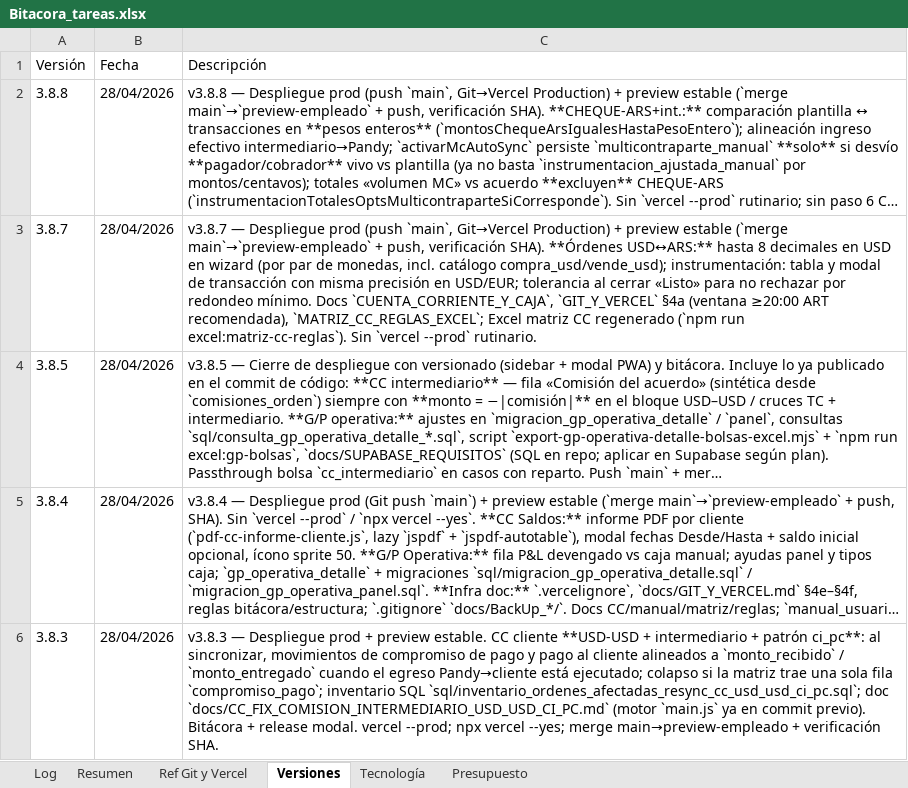
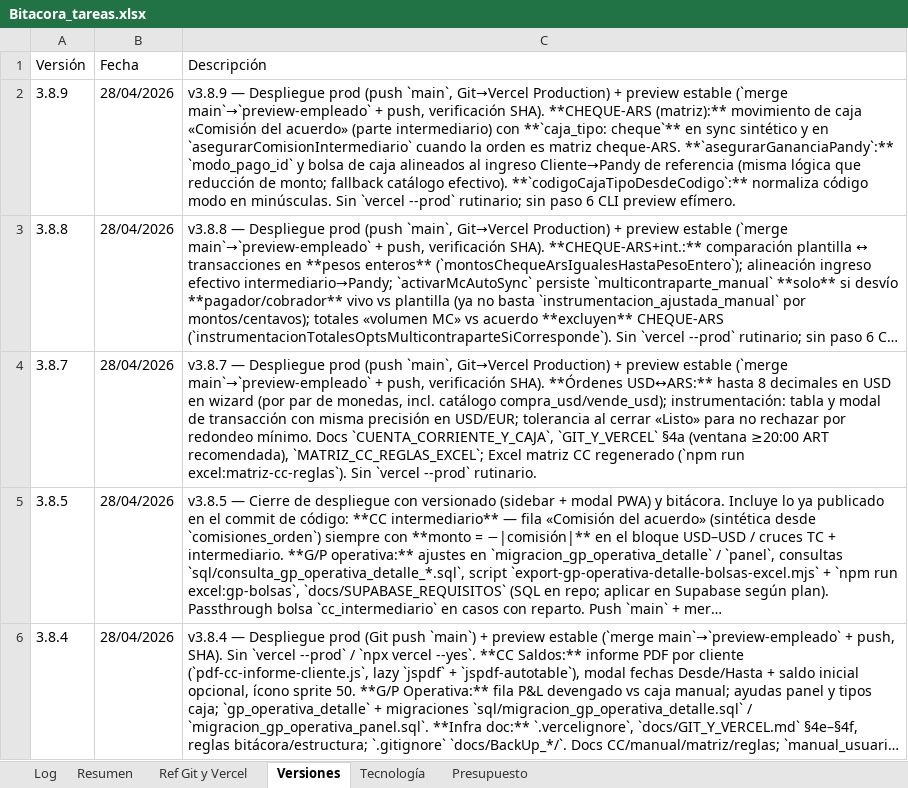
Before and after one commit to lucasbustosmartin-coder/pandy, an Excel workbook: Bitacora_tareas.xlsx, sheet Versiones, drawn as a sheet; only a part is shown; the shorter side is filled out with more unchanged rows; long unchanged cells end in …; values as stored, in another font and other column widths than the file's, no borders; the diff names each change by its address in the sheet, - before the commit and + after, or states it on an @@ line.

```diff
--- a/Bitacora_tareas.xlsx (sheet Versiones)
+++ b/Bitacora_tareas.xlsx (sheet Versiones)
+row 2: 3.8.9 | 28/04/2026 | v3.8.9 — Despliegue prod (push `main`, Git→Vercel Production) + preview estable (`merge main`→`preview-empleado` + push, verificación SHA). **CHEQUE-ARS (matriz):** movimiento de caja «Comisión del acuerdo» (parte intermediario) con **`caja_tipo: cheque`** en sync sintético y en `asegurarComisionIntermediario` cuando la orden es matriz cheque-ARS. **`asegurarGananciaPandy`:** `modo_pago_id` y bolsa de caja alineados al ingreso Cliente→Pandy de referencia (misma lógica que reducción de monto; fallback catálogo efectivo). **`codigoCajaTipoDesdeCodigo`:** normaliza código modo en minúsculas. Sin `vercel --prod` rutinario; sin paso 6 CLI preview efímero.
```
Also changed, not shown: sheet Log, sheet Resumen, 4 other files.
